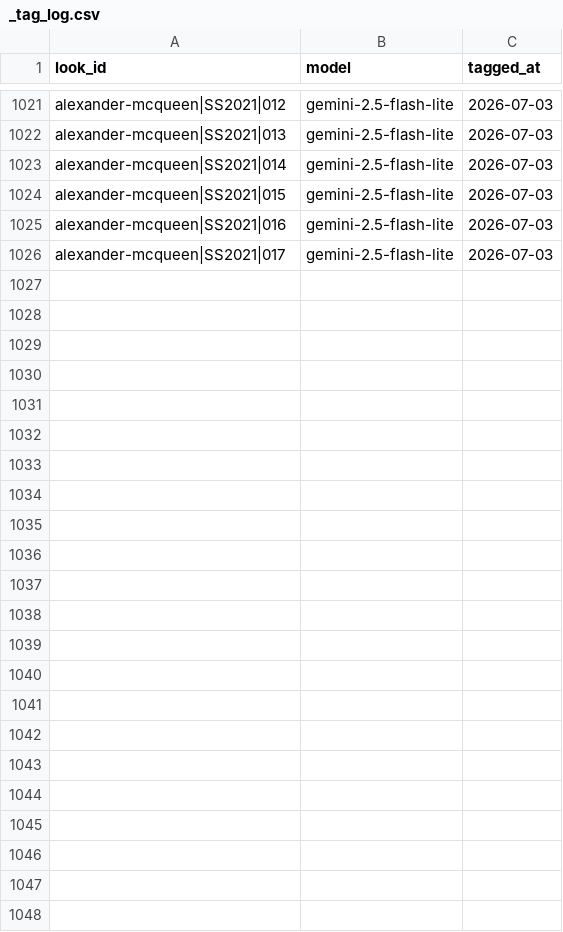
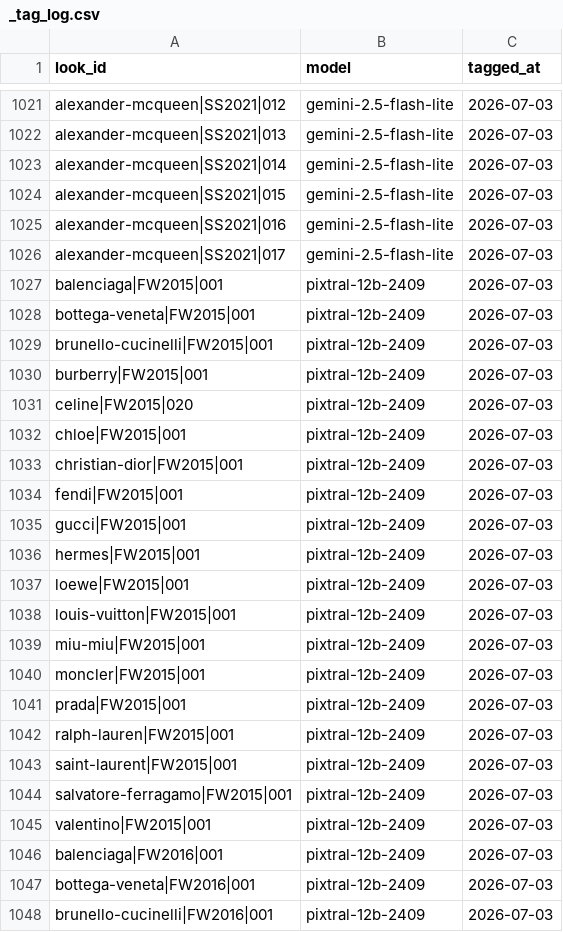
Before and after one commit to pravitkochar/Fashion_Finance, a CSV file: Trickle_Down/data/runway/_tag_log.csv, drawn as a sheet; only a part is shown, gaps mark what is left out; the diff names each change by its address in the sheet, - before the commit and + after, or states it on an @@ line.

```diff
--- a/Trickle_Down/data/runway/_tag_log.csv
+++ b/Trickle_Down/data/runway/_tag_log.csv
+row 1027: balenciaga|FW2015|001 | pixtral-12b-2409 | 2026-07-03
+row 1028: bottega-veneta|FW2015|001 | pixtral-12b-2409 | 2026-07-03
+row 1029: brunello-cucinelli|FW2015|001 | pixtral-12b-2409 | 2026-07-03
+row 1030: burberry|FW2015|001 | pixtral-12b-2409 | 2026-07-03
+row 1031: celine|FW2015|020 | pixtral-12b-2409 | 2026-07-03
+row 1032: chloe|FW2015|001 | pixtral-12b-2409 | 2026-07-03
+row 1033: christian-dior|FW2015|001 | pixtral-12b-2409 | 2026-07-03
+row 1034: fendi|FW2015|001 | pixtral-12b-2409 | 2026-07-03
+row 1035: gucci|FW2015|001 | pixtral-12b-2409 | 2026-07-03
+row 1036: hermes|FW2015|001 | pixtral-12b-2409 | 2026-07-03
+row 1037: loewe|FW2015|001 | pixtral-12b-2409 | 2026-07-03
+row 1038: louis-vuitton|FW2015|001 | pixtral-12b-2409 | 2026-07-03
+row 1039: miu-miu|FW2015|001 | pixtral-12b-2409 | 2026-07-03
+row 1040: moncler|FW2015|001 | pixtral-12b-2409 | 2026-07-03
+row 1041: prada|FW2015|001 | pixtral-12b-2409 | 2026-07-03
+row 1042: ralph-lauren|FW2015|001 | pixtral-12b-2409 | 2026-07-03
+row 1043: saint-laurent|FW2015|001 | pixtral-12b-2409 | 2026-07-03
+row 1044: salvatore-ferragamo|FW2015|001 | pixtral-12b-2409 | 2026-07-03
+row 1045: valentino|FW2015|001 | pixtral-12b-2409 | 2026-07-03
+row 1046: balenciaga|FW2016|001 | pixtral-12b-2409 | 2026-07-03
+row 1047: bottega-veneta|FW2016|001 | pixtral-12b-2409 | 2026-07-03
+row 1048: brunello-cucinelli|FW2016|001 | pixtral-12b-2409 | 2026-07-03
```
Also changed, not shown: Trickle_Down/data/downstream/downstream_tags.csv, Trickle_Down/data/runway/runway_categories.csv, 10 other files.
